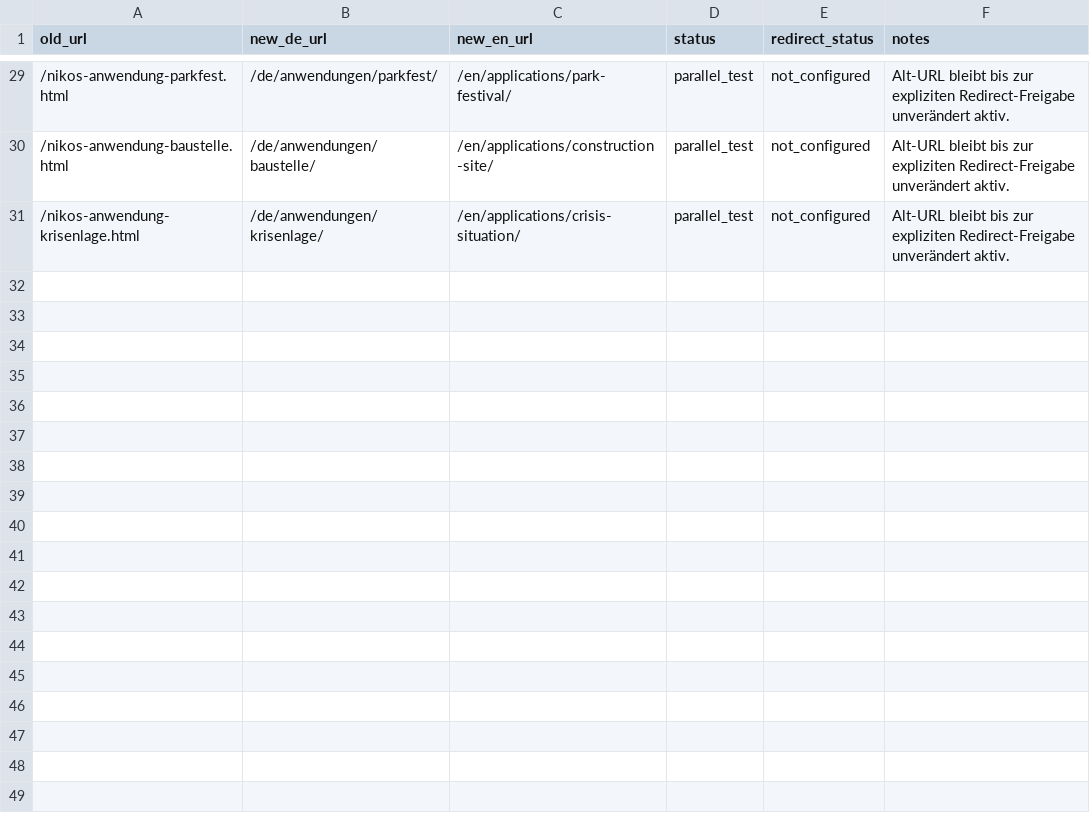
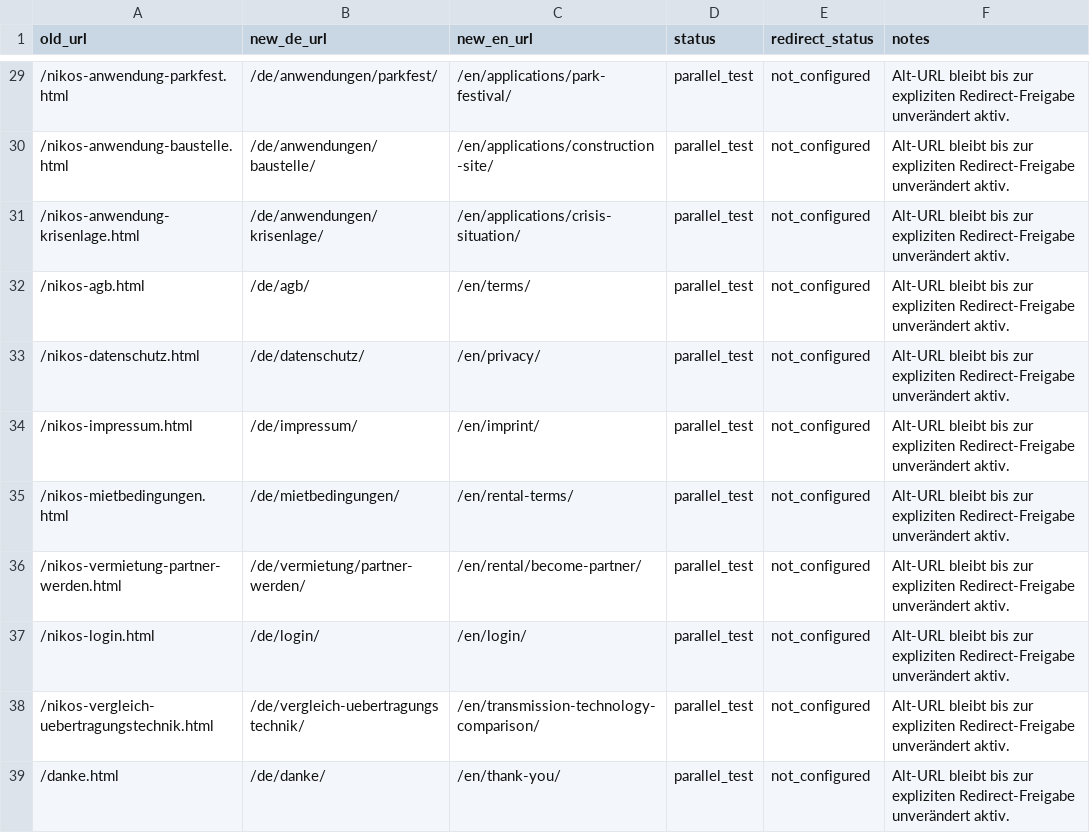
Before and after one commit to olecschierenberg/nikos, a CSV file: migration/url-mapping.csv, drawn as a sheet; only a part is shown, gaps mark what is left out.

```diff
--- a/migration/url-mapping.csv
+++ b/migration/url-mapping.csv
@@ -31 +31,9 @@ old_url,new_de_url,new_en_url,status,redirect_status,notes
 /nikos-anwendung-krisenlage.html,/de/anwendungen/krisenlage/,/en/applications/crisis-situation/,parallel_test,not_configured,Alt-URL bleibt bis zur expliziten Redirect-Freigabe unverändert aktiv.
+/nikos-agb.html,/de/agb/,/en/terms/,parallel_test,not_configured,Alt-URL bleibt bis zur expliziten Redirect-Freigabe unverändert aktiv.
+/nikos-datenschutz.html,/de/datenschutz/,/en/privacy/,parallel_test,not_configured,Alt-URL bleibt bis zur expliziten Redirect-Freigabe unverändert aktiv.
+/nikos-impressum.html,/de/impressum/,/en/imprint/,parallel_test,not_configured,Alt-URL bleibt bis zur expliziten Redirect-Freigabe unverändert aktiv.
+/nikos-mietbedingungen.html,/de/mietbedingungen/,/en/rental-terms/,parallel_test,not_configured,Alt-URL bleibt bis zur expliziten Redirect-Freigabe unverändert aktiv.
+/nikos-vermietung-partner-werden.html,/de/vermietung/partner-werden/,/en/rental/become-partner/,parallel_test,not_configured,Alt-URL bleibt bis zur expliziten Redirect-Freigabe unverändert aktiv.
+/nikos-login.html,/de/login/,/en/login/,parallel_test,not_configured,Alt-URL bleibt bis zur expliziten Redirect-Freigabe unverändert aktiv.
+/nikos-vergleich-uebertragungstechnik.html,/de/vergleich-uebertragungstechnik/,/en/transmission-technology-comparison/,parallel_test,not_configured,Alt-URL bleibt bis zur expliziten Redirect-Freigabe unverändert aktiv.
+/danke.html,/de/danke/,/en/thank-you/,parallel_test,not_configured,Alt-URL bleibt bis zur expliziten Redirect-Freigabe unverändert aktiv.
```
Also changed, not shown: 19 other files.
